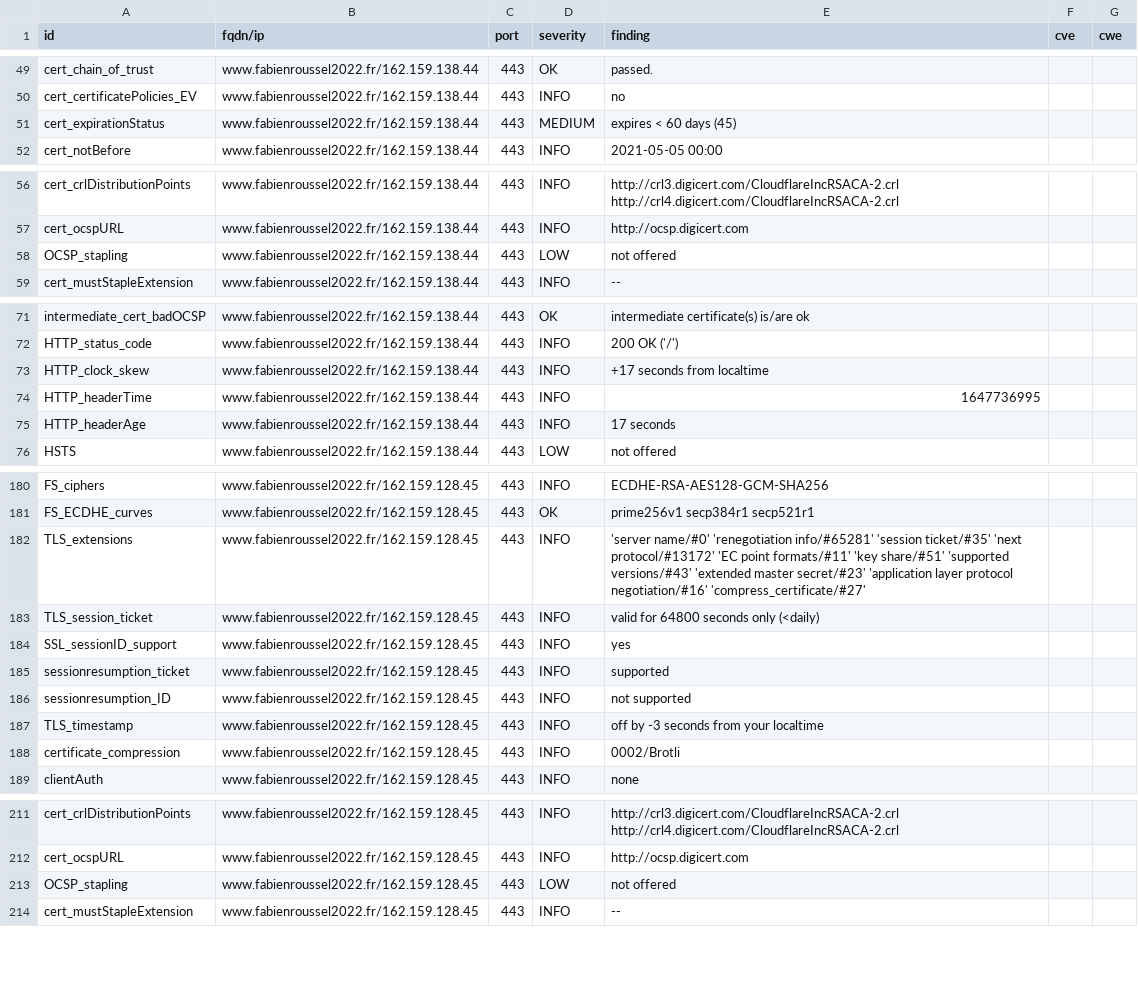
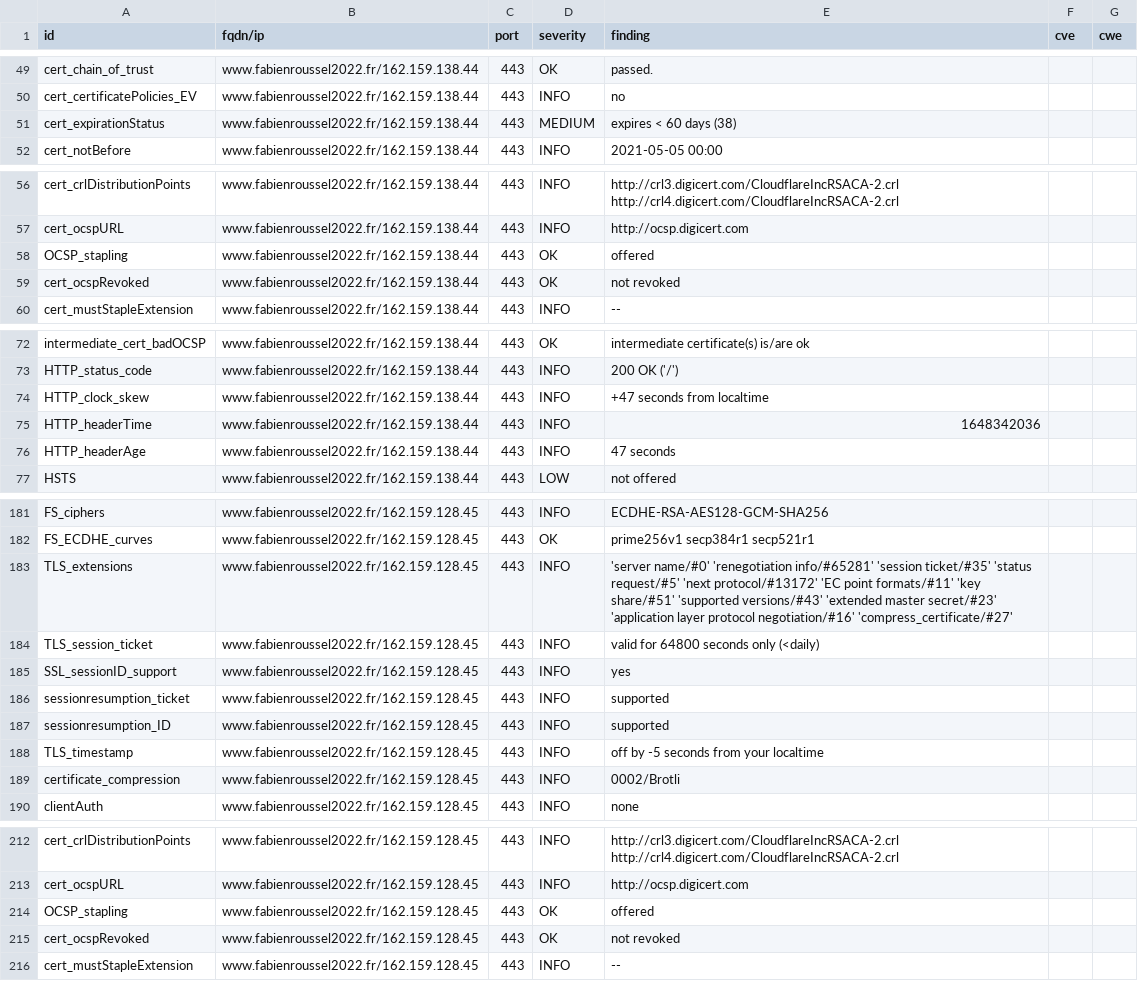
Before and after one commit to revolunet/candidats-2022, a CSV file: results/aHR0cHM6Ly93d3cuZmFiaWVucm91c3NlbDIwMjIuZnI=/testssl.csv, drawn as a sheet; only a part is shown, gaps mark what is left out; the diff covers the shown part only.

```diff
--- a/results/aHR0cHM6Ly93d3cuZmFiaWVucm91c3NlbDIwMjIuZnI=/testssl.csv
+++ b/results/aHR0cHM6Ly93d3cuZmFiaWVucm91c3NlbDIwMjIuZnI=/testssl.csv
@@ -50,3 +50,3 @@
 "cert_certificatePolicies_EV","www.fabienroussel2022.fr/162.159.138.44","443","INFO","no","",""
-"cert_expirationStatus","www.fabienroussel2022.fr/162.159.138.44","443","MEDIUM","expires < 60 days (45)","",""
+"cert_expirationStatus","www.fabienroussel2022.fr/162.159.138.44","443","MEDIUM","expires < 60 days (38)","",""
 "cert_notBefore","www.fabienroussel2022.fr/162.159.138.44","443","INFO","2021-05-05 00:00","",""
@@ -57,3 +57,4 @@
 "cert_ocspURL","www.fabienroussel2022.fr/162.159.138.44","443","INFO","http://ocsp.digicert.com","",""
-"OCSP_stapling","www.fabienroussel2022.fr/162.159.138.44","443","LOW","not offered","",""
+"OCSP_stapling","www.fabienroussel2022.fr/162.159.138.44","443","OK","offered","",""
+"cert_ocspRevoked","www.fabienroussel2022.fr/162.159.138.44","443","OK","not revoked","",""
 "cert_mustStapleExtension","www.fabienroussel2022.fr/162.159.138.44","443","INFO","--","",""
@@ -72,5 +73,5 @@
 "HTTP_status_code","www.fabienroussel2022.fr/162.159.138.44","443","INFO","200 OK ('/')","",""
-"HTTP_clock_skew","www.fabienroussel2022.fr/162.159.138.44","443","INFO","+17 seconds from localtime","",""
-"HTTP_headerTime","www.fabienroussel2022.fr/162.159.138.44","443","INFO","1647736995","",""
-"HTTP_headerAge","www.fabienroussel2022.fr/162.159.138.44","443","INFO","17 seconds","",""
+"HTTP_clock_skew","www.fabienroussel2022.fr/162.159.138.44","443","INFO","+47 seconds from localtime","",""
+"HTTP_headerTime","www.fabienroussel2022.fr/162.159.138.44","443","INFO","1648342036","",""
+"HTTP_headerAge","www.fabienroussel2022.fr/162.159.138.44","443","INFO","47 seconds","",""
 "HSTS","www.fabienroussel2022.fr/162.159.138.44","443","LOW","not offered","",""
@@ -181,3 +182,3 @@
 "FS_ECDHE_curves","www.fabienroussel2022.fr/162.159.128.45","443","OK","prime256v1 secp384r1 secp521r1","",""
-"TLS_extensions","www.fabienroussel2022.fr/162.159.128.45","443","INFO","'server name/#0' 'renegotiation info/#65281' 'session ticket/#35' 'next protocol/#13172' 'EC point formats/#11' 'key share/#51' 'supported versions/#43' 'extended master secret/#23' 'application layer protocol negotiation/#16' 'compress_certificate/#27'","",""
+"TLS_extensions","www.fabienroussel2022.fr/162.159.128.45","443","INFO","'server name/#0' 'renegotiation info/#65281' 'session ticket/#35' 'status request/#5' 'next protocol/#13172' 'EC point formats/#11' 'key share/#51' 'supported versions/#43' 'extended master secret/#23' 'application layer protocol negotiation/#16' 'compress_certificate/#27'","",""
 "TLS_session_ticket","www.fabienroussel2022.fr/162.159.128.45","443","INFO","valid for 64800 seconds only (<daily)","",""
@@ -185,4 +186,4 @@
 "sessionresumption_ticket","www.fabienroussel2022.fr/162.159.128.45","443","INFO","supported","",""
-"sessionresumption_ID","www.fabienroussel2022.fr/162.159.128.45","443","INFO","not supported","",""
-"TLS_timestamp","www.fabienroussel2022.fr/162.159.128.45","443","INFO","off by -3 seconds from your localtime","",""
+"sessionresumption_ID","www.fabienroussel2022.fr/162.159.128.45","443","INFO","supported","",""
+"TLS_timestamp","www.fabienroussel2022.fr/162.159.128.45","443","INFO","off by -5 seconds from your localtime","",""
 "certificate_compression","www.fabienroussel2022.fr/162.159.128.45","443","INFO","0002/Brotli","",""
@@ -212,3 +213,4 @@
 "cert_ocspURL","www.fabienroussel2022.fr/162.159.128.45","443","INFO","http://ocsp.digicert.com","",""
-"OCSP_stapling","www.fabienroussel2022.fr/162.159.128.45","443","LOW","not offered","",""
+"OCSP_stapling","www.fabienroussel2022.fr/162.159.128.45","443","OK","offered","",""
+"cert_ocspRevoked","www.fabienroussel2022.fr/162.159.128.45","443","OK","not revoked","",""
 "cert_mustStapleExtension","www.fabienroussel2022.fr/162.159.128.45","443","INFO","--","",""
```
Also changed, not shown: 8 edited cells elsewhere in this file, 8 other files.
